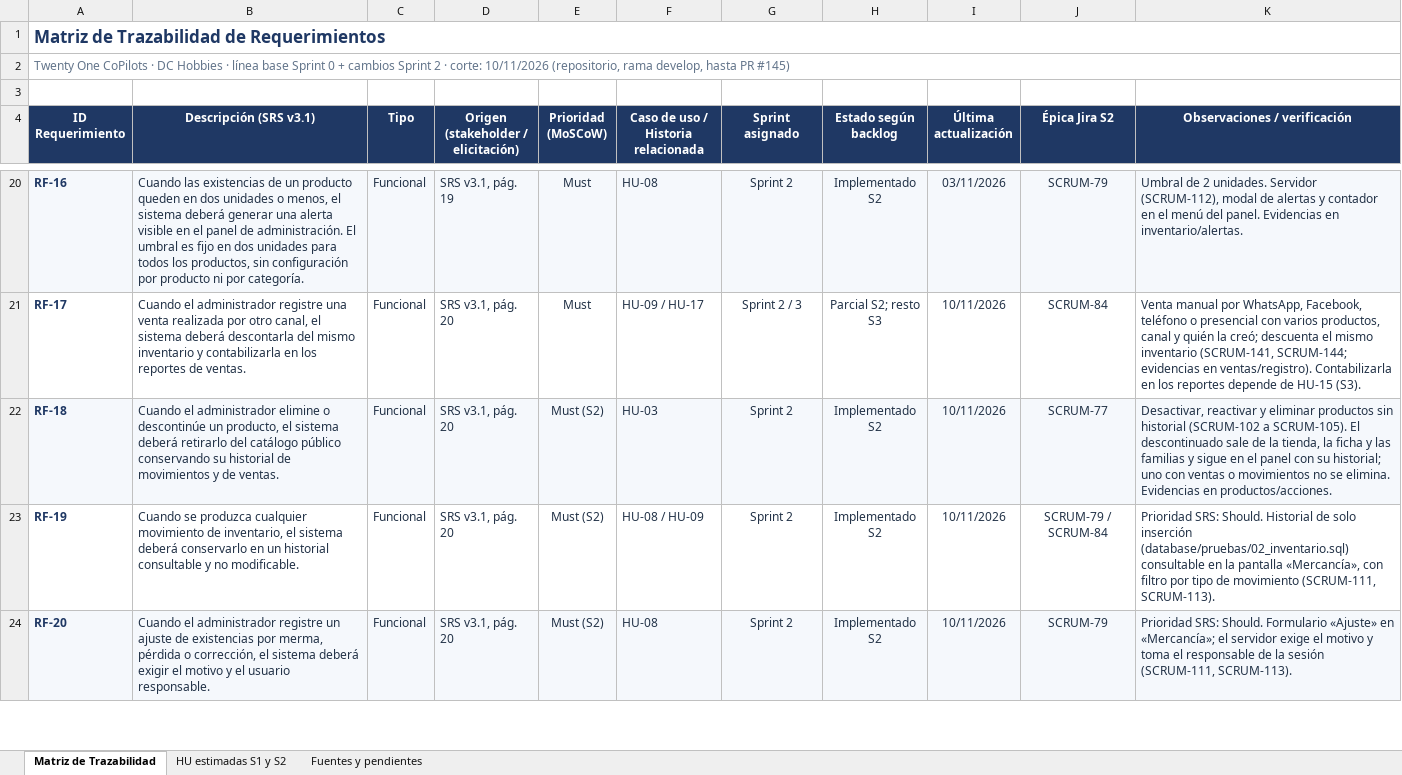
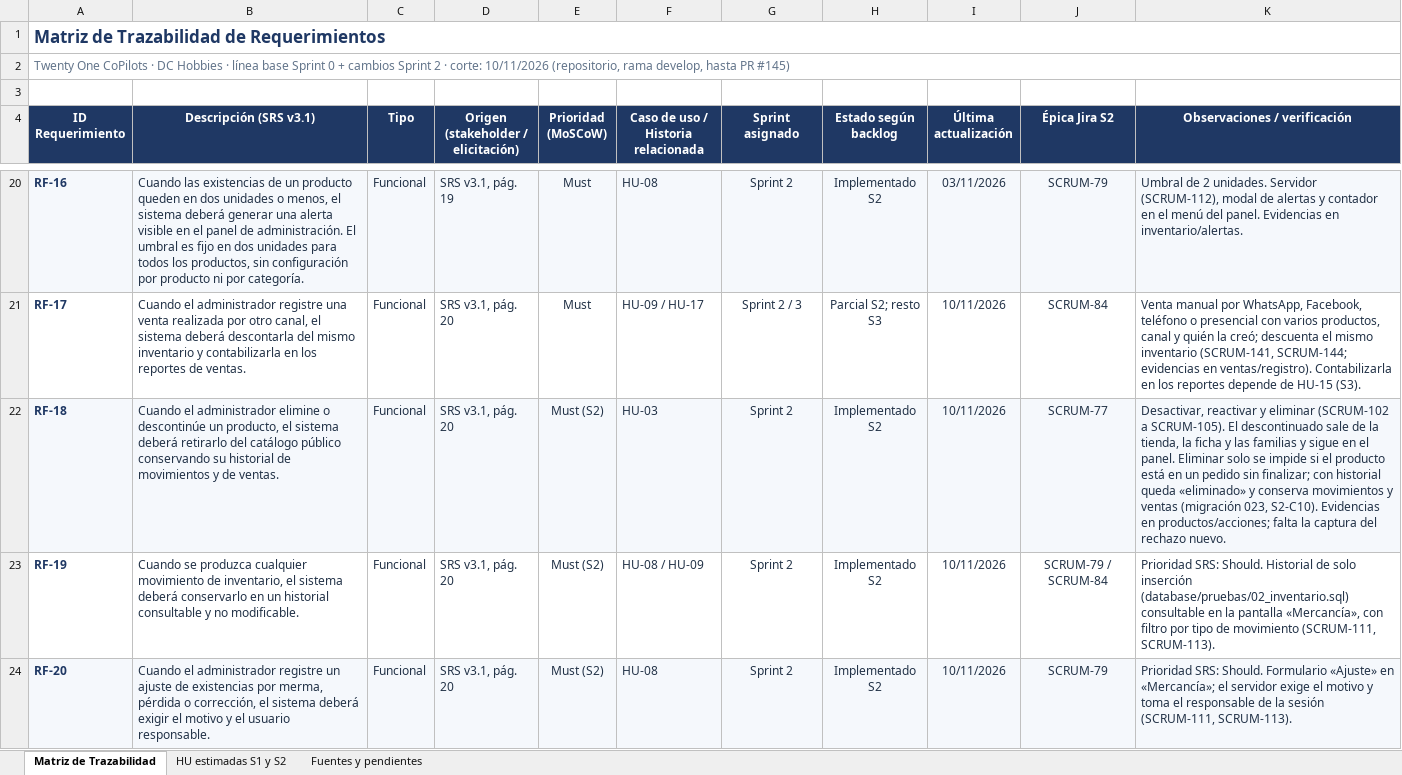
Before and after one commit to juanselospi/21CoPilots_PIBasesIngesoft, an Excel workbook: documentos/sprint-02/Matriz_Trazabilidad_DC_Hobbies_21CoPilots.xlsx, sheet Matriz de Trazabilidad, drawn as a sheet; only a part is shown, gaps mark what is left out; values as stored, in another font and other column widths than the file's, no borders; the diff names each change by its address in the sheet, - before the commit and + after, or states it on an @@ line.

Commit message:
docs: regla nueva de eliminar productos (C-28, HU-03, RF-18)

```diff
--- a/documentos/sprint-02/Matriz_Trazabilidad_DC_Hobbies_21CoPilots.xlsx (sheet Matriz de Trazabilidad)
+++ b/documentos/sprint-02/Matriz_Trazabilidad_DC_Hobbies_21CoPilots.xlsx (sheet Matriz de Trazabilidad)
-K22 (Observaciones / verificación): …y eliminar productos sin historial (SCRUM-102 a SCRUM-105). El descontinuado sale de la tienda, la ficha y las familias y sigue en el panel con su historial; uno con ventas o movimientos no se elimina. Evidencias en productos/acciones.
+K22 (Observaciones / verificación): …y eliminar (SCRUM-102 a SCRUM-105). El descontinuado sale de la tienda, la ficha y las familias y sigue en el panel. Eliminar solo se impide si el producto está en un pedido sin finalizar; con historial queda «eliminado» y conserva movimientos y ventas (migración 023, S2-C10). Evidencias en productos/acciones; falta la captura del rechazo nuevo.
```
Also changed, not shown: sheet Fuentes y pendientes, 3 other files.
